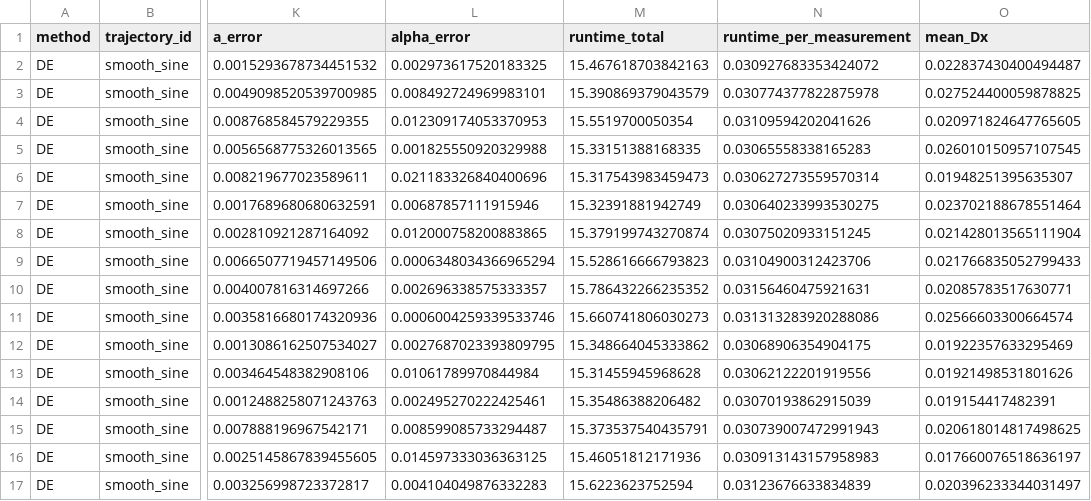
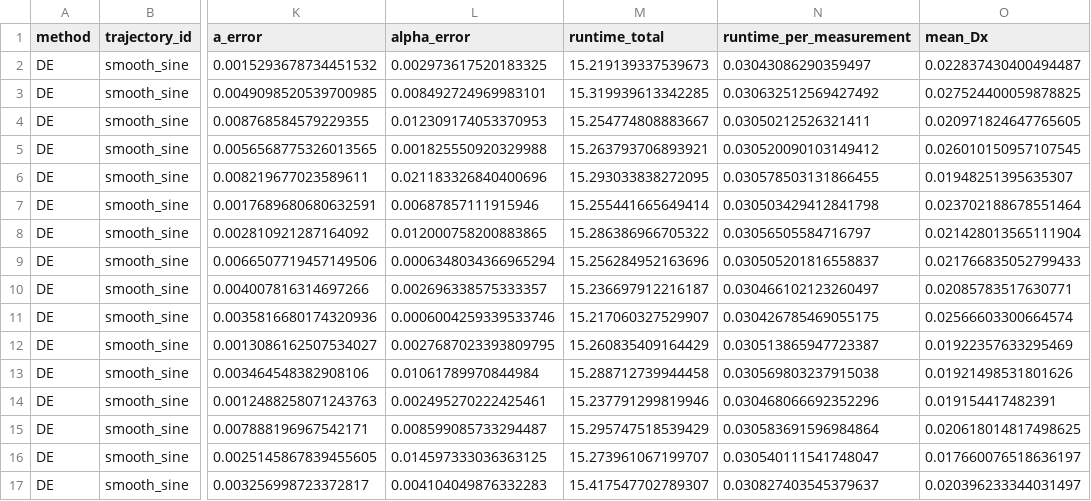
Before and after one commit to ABC-iRobotics/Online-Geometric-Parameter-Identification-for-Robot-Manipulators-via-Diversity-Driven-Adaptive-PSO, a CSV file: DE_res.csv, drawn as a sheet; only a part is shown, gaps mark what is left out; the diff covers the shown part only; the diff names each change by its address in the sheet, - before the commit and + after, or states it on an @@ line.

```diff
--- a/DE_res.csv
+++ b/DE_res.csv
-M2 (runtime_total): 15.467618703842163
+M2 (runtime_total): 15.219139337539673
-N2 (runtime_per_measurement): 0.030927683353424072
+N2 (runtime_per_measurement): 0.03043086290359497
-M3 (runtime_total): 15.390869379043579
+M3 (runtime_total): 15.319939613342285
-N3 (runtime_per_measurement): 0.030774377822875978
+N3 (runtime_per_measurement): 0.030632512569427492
-M4 (runtime_total): 15.5519700050354
+M4 (runtime_total): 15.254774808883667
-N4 (runtime_per_measurement): 0.03109594202041626
+N4 (runtime_per_measurement): 0.03050212526321411
-M5 (runtime_total): 15.33151388168335
+M5 (runtime_total): 15.263793706893921
-N5 (runtime_per_measurement): 0.03065558338165283
+N5 (runtime_per_measurement): 0.030520090103149412
-M6 (runtime_total): 15.317543983459473
+M6 (runtime_total): 15.293033838272095
-N6 (runtime_per_measurement): 0.030627273559570314
+N6 (runtime_per_measurement): 0.030578503131866455
-M7 (runtime_total): 15.32391881942749
+M7 (runtime_total): 15.255441665649414
-N7 (runtime_per_measurement): 0.030640233993530275
+N7 (runtime_per_measurement): 0.030503429412841798
-M8 (runtime_total): 15.379199743270874
+M8 (runtime_total): 15.286386966705322
-N8 (runtime_per_measurement): 0.03075020933151245
+N8 (runtime_per_measurement): 0.03056505584716797
-M9 (runtime_total): 15.528616666793823
+M9 (runtime_total): 15.256284952163696
-N9 (runtime_per_measurement): 0.03104900312423706
+N9 (runtime_per_measurement): 0.030505201816558837
-M10 (runtime_total): 15.786432266235352
+M10 (runtime_total): 15.236697912216187
-N10 (runtime_per_measurement): 0.03156460475921631
+N10 (runtime_per_measurement): 0.030466102123260497
-M11 (runtime_total): 15.660741806030273
+M11 (runtime_total): 15.217060327529907
-N11 (runtime_per_measurement): 0.031313283920288086
+N11 (runtime_per_measurement): 0.030426785469055175
-M12 (runtime_total): 15.348664045333862
+M12 (runtime_total): 15.260835409164429
-N12 (runtime_per_measurement): 0.03068906354904175
+N12 (runtime_per_measurement): 0.030513865947723387
-M13 (runtime_total): 15.31455945968628
+M13 (runtime_total): 15.288712739944458
-N13 (runtime_per_measurement): 0.03062122201919556
+N13 (runtime_per_measurement): 0.030569803237915038
-M14 (runtime_total): 15.35486388206482
+M14 (runtime_total): 15.237791299819946
-N14 (runtime_per_measurement): 0.03070193862915039
+N14 (runtime_per_measurement): 0.030468066692352296
-M15 (runtime_total): 15.373537540435791
+M15 (runtime_total): 15.295747518539429
-N15 (runtime_per_measurement): 0.030739007472991943
+N15 (runtime_per_measurement): 0.030583691596984864
-M16 (runtime_total): 15.46051812171936
+M16 (runtime_total): 15.273961067199707
-N16 (runtime_per_measurement): 0.030913143157958983
+N16 (runtime_per_measurement): 0.030540111541748047
-M17 (runtime_total): 15.6223623752594
+M17 (runtime_total): 15.417547702789307
-N17 (runtime_per_measurement): 0.03123676633834839
+N17 (runtime_per_measurement): 0.030827403545379637
```
Also changed, not shown: 168 edited cells elsewhere in this file, 14 other files.
